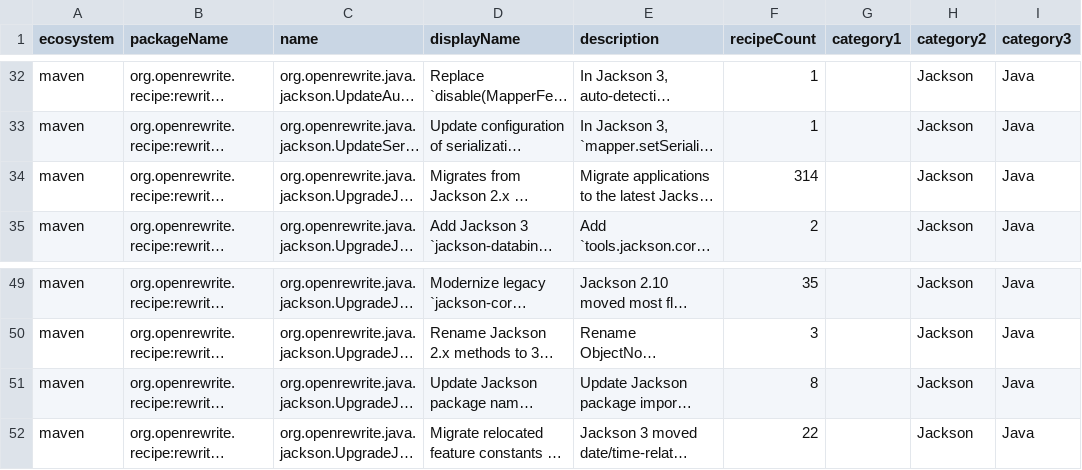
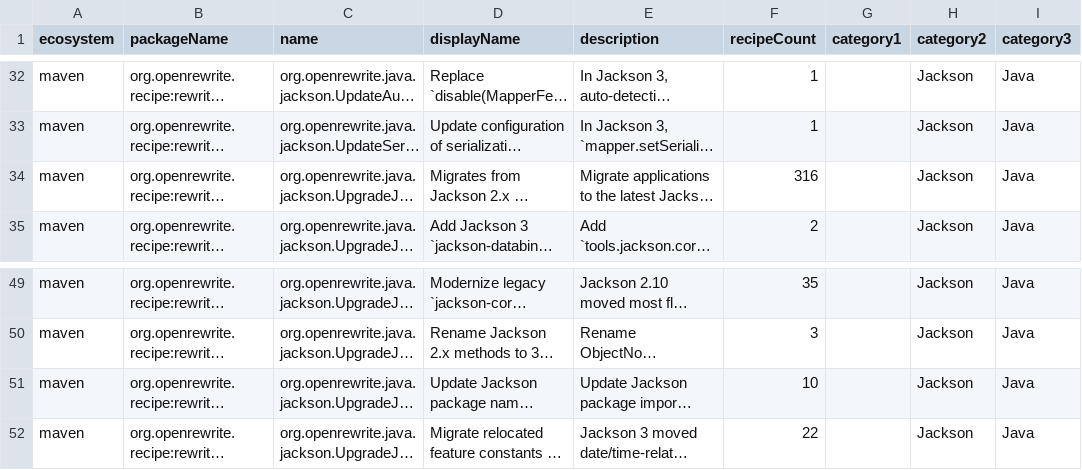
Before and after one commit to openrewrite/rewrite-jackson, a CSV file: src/main/resources/META-INF/rewrite/recipes.csv, drawn as a sheet; only a part is shown, gaps mark what is left out; long unchanged cells end in …; the diff names each change by its address in the sheet, - before the commit and + after, or states it on an @@ line.

Commit message:
Name the CBOR, Smile and Ion mappers by their real classes (#208)
UseFormatAlignedObjectMappers and MigrateMapperSettersToBuilder named three Jackson 2 mappers by classes that don't exist: `cbor.CBORMapper`, `smile.SmileMapper` and `ion.IonMapper`. So `new ObjectMapper(new CBORFactory())` became `new CBORMapper()` with an import that doesn't resolve, and setters on a real CBOR, Smile or Ion mapper weren't moved to its builder. The classes are `cbor.databind.CBORMapper`, `smile.databind.SmileMapper` and `ion.IonObjectMapper`.

Jackson 3 folds the `databind` subpackages of CBOR and Smile into their parents. The Jackson 3 package changes rename them to `tools.jackson.dataformat.cbor` and `tools.jackson.dataformat.smile` before the general `dataformat` rename, which kept the `databind` subpackage.

The builder template compiles against the jar of each format, so the Ion jar joins the type table.

The Jackson 3 test parses the composite's output with Jackson 3's CBOR and Smile jars, which join the test type table, so the parser-type check compares its types with Jackson 3's. Both type tables take Jackson 3 at one pinned version, the 3.2.4 already in the main table, since that test parses them together.

```diff
--- a/src/main/resources/META-INF/rewrite/recipes.csv
+++ b/src/main/resources/META-INF/rewrite/recipes.csv
-F34 (recipeCount): 314
+F34 (recipeCount): 316
-F51 (recipeCount): 8
+F51 (recipeCount): 10
```
Also changed, not shown: 9 other files.
